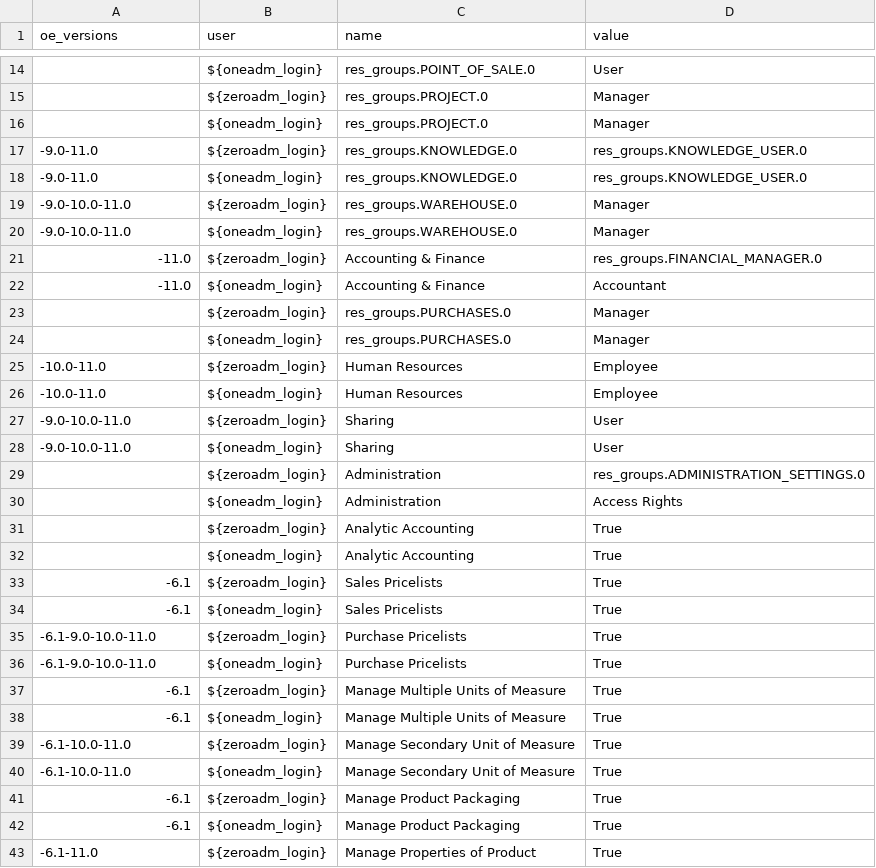
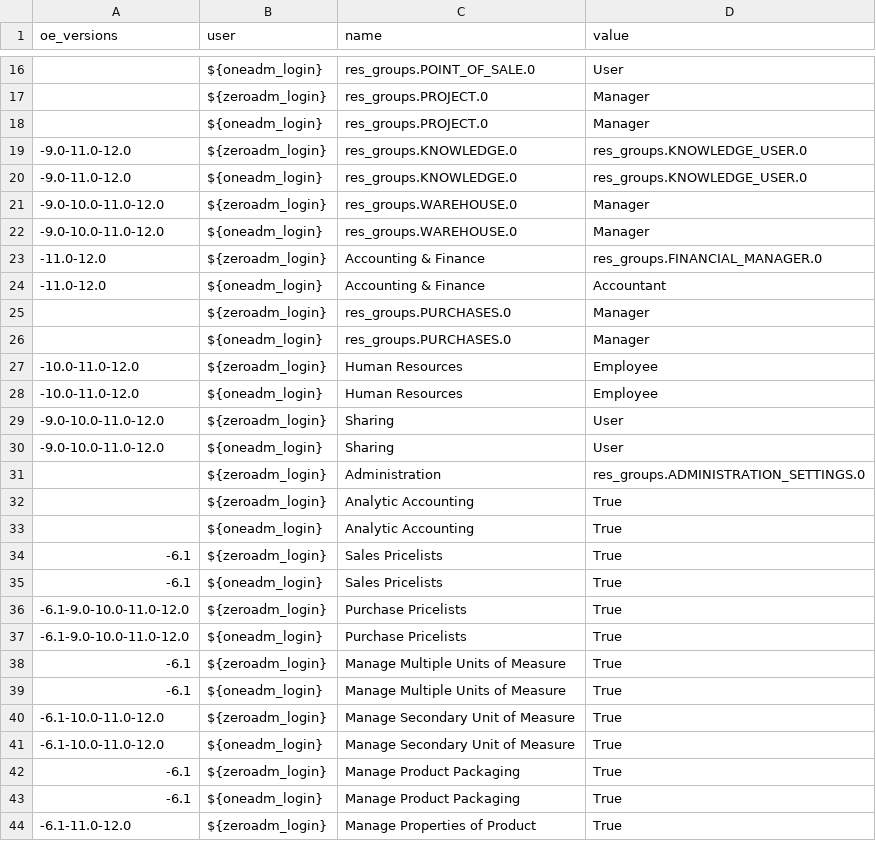
Before and after one commit to zeroincombenze/tools, a CSV file: clodoo/data/res_group-all-14.csv, drawn as a sheet; only a part is shown, gaps mark what is left out; the diff covers the shown part only.

```diff
--- a/clodoo/data/res_group-all-14.csv
+++ b/clodoo/data/res_group-all-14.csv
@@ -16,16 +18,15 @@ oe_versions,user,name,value
 ,${oneadm_login},res_groups.PROJECT.0,Manager
--9.0-11.0,${zeroadm_login},res_groups.KNOWLEDGE.0,res_groups.KNOWLEDGE_USER.0
--9.0-11.0,${oneadm_login},res_groups.KNOWLEDGE.0,res_groups.KNOWLEDGE_USER.0
--9.0-10.0-11.0,${zeroadm_login},res_groups.WAREHOUSE.0,Manager
--9.0-10.0-11.0,${oneadm_login},res_groups.WAREHOUSE.0,Manager
--11.0,${zeroadm_login},Accounting & Finance,res_groups.FINANCIAL_MANAGER.0
--11.0,${oneadm_login},Accounting & Finance,Accountant
+-9.0-11.0-12.0,${zeroadm_login},res_groups.KNOWLEDGE.0,res_groups.KNOWLEDGE_USER.0
+-9.0-11.0-12.0,${oneadm_login},res_groups.KNOWLEDGE.0,res_groups.KNOWLEDGE_USER.0
+-9.0-10.0-11.0-12.0,${zeroadm_login},res_groups.WAREHOUSE.0,Manager
+-9.0-10.0-11.0-12.0,${oneadm_login},res_groups.WAREHOUSE.0,Manager
+-11.0-12.0,${zeroadm_login},Accounting & Finance,res_groups.FINANCIAL_MANAGER.0
+-11.0-12.0,${oneadm_login},Accounting & Finance,Accountant
 ,${zeroadm_login},res_groups.PURCHASES.0,Manager
 ,${oneadm_login},res_groups.PURCHASES.0,Manager
--10.0-11.0,${zeroadm_login},Human Resources,Employee
--10.0-11.0,${oneadm_login},Human Resources,Employee
--9.0-10.0-11.0,${zeroadm_login},Sharing,User
--9.0-10.0-11.0,${oneadm_login},Sharing,User
+-10.0-11.0-12.0,${zeroadm_login},Human Resources,Employee
+-10.0-11.0-12.0,${oneadm_login},Human Resources,Employee
+-9.0-10.0-11.0-12.0,${zeroadm_login},Sharing,User
+-9.0-10.0-11.0-12.0,${oneadm_login},Sharing,User
 ,${zeroadm_login},Administration,res_groups.ADMINISTRATION_SETTINGS.0
-,${oneadm_login},Administration,Access Rights
 ,${zeroadm_login},Analytic Accounting,True
@@ -34,10 +35,10 @@ oe_versions,user,name,value
 -6.1,${oneadm_login},Sales Pricelists,True
--6.1-9.0-10.0-11.0,${zeroadm_login},Purchase Pricelists,True
--6.1-9.0-10.0-11.0,${oneadm_login},Purchase Pricelists,True
+-6.1-9.0-10.0-11.0-12.0,${zeroadm_login},Purchase Pricelists,True
+-6.1-9.0-10.0-11.0-12.0,${oneadm_login},Purchase Pricelists,True
 -6.1,${zeroadm_login},Manage Multiple Units of Measure,True
 -6.1,${oneadm_login},Manage Multiple Units of Measure,True
--6.1-10.0-11.0,${zeroadm_login},Manage Secondary Unit of Measure,True
--6.1-10.0-11.0,${oneadm_login},Manage Secondary Unit of Measure,True
+-6.1-10.0-11.0-12.0,${zeroadm_login},Manage Secondary Unit of Measure,True
+-6.1-10.0-11.0-12.0,${oneadm_login},Manage Secondary Unit of Measure,True
 -6.1,${zeroadm_login},Manage Product Packaging,True
 -6.1,${oneadm_login},Manage Product Packaging,True
--6.1-11.0,${zeroadm_login},Manage Properties of Product,True
+-6.1-11.0-12.0,${zeroadm_login},Manage Properties of Product,True
```
Also changed, not shown: 1 added row and 15 edited cells elsewhere in this file, clodoo/data/res_group-main-11.csv, 38 other files.
